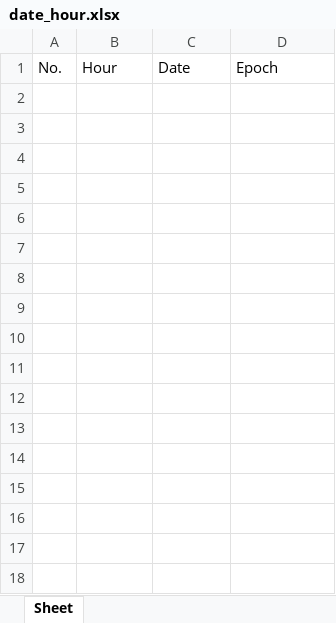
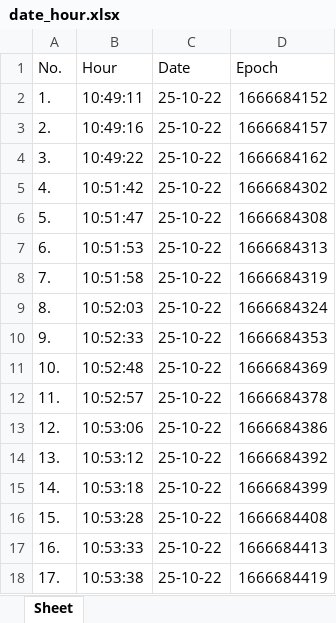
Before and after one commit to MihaiHusea/Excel_data_merge_app, an Excel workbook: date_hour.xlsx, sheet Sheet, drawn as a sheet; values as stored, in another font and other column widths than the file's, no borders; the diff names each change by its address in the sheet, - before the commit and + after, or states it on an @@ line.

```diff
--- a/date_hour.xlsx (sheet Sheet)
+++ b/date_hour.xlsx (sheet Sheet)
+row 2: 1. | 10:49:11 | 25-10-22 | 1666684152
+row 3: 2. | 10:49:16 | 25-10-22 | 1666684157
+row 4: 3. | 10:49:22 | 25-10-22 | 1666684162
+row 5: 4. | 10:51:42 | 25-10-22 | 1666684302
+row 6: 5. | 10:51:47 | 25-10-22 | 1666684308
+row 7: 6. | 10:51:53 | 25-10-22 | 1666684313
+row 8: 7. | 10:51:58 | 25-10-22 | 1666684319
+row 9: 8. | 10:52:03 | 25-10-22 | 1666684324
+row 10: 9. | 10:52:33 | 25-10-22 | 1666684353
+row 11: 10. | 10:52:48 | 25-10-22 | 1666684369
+row 12: 11. | 10:52:57 | 25-10-22 | 1666684378
+row 13: 12. | 10:53:06 | 25-10-22 | 1666684386
+row 14: 13. | 10:53:12 | 25-10-22 | 1666684392
+row 15: 14. | 10:53:18 | 25-10-22 | 1666684399
+row 16: 15. | 10:53:28 | 25-10-22 | 1666684408
+row 17: 16. | 10:53:33 | 25-10-22 | 1666684413
+row 18: 17. | 10:53:38 | 25-10-22 | 1666684419
```
Also changed, not shown: report.xlsx, source_file.xlsx, 1 other file.
